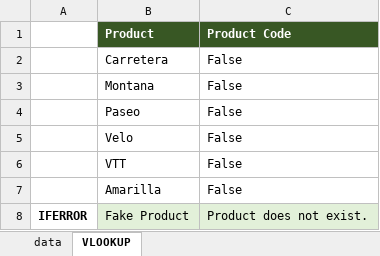
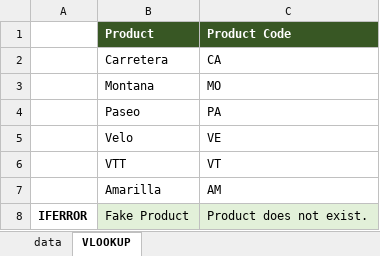
Before and after one commit to danswk/excel, an Excel workbook: financial sample.xlsx, sheet VLOOKUP, drawn as a sheet; values as stored, in another font and other column widths than the file's, no borders; the diff names each change by its address in the sheet, - before the commit and + after, or states it on an @@ line.

Commit message:
Fix VLOOKUP

```diff
--- a/financial sample.xlsx (sheet VLOOKUP)
+++ b/financial sample.xlsx (sheet VLOOKUP)
-C2 (Product Code): False
+C2 (Product Code): CA
-C3 (Product Code): False
+C3 (Product Code): MO
-C4 (Product Code): False
+C4 (Product Code): PA
-C5 (Product Code): False
+C5 (Product Code): VE
-C6 (Product Code): False
+C6 (Product Code): VT
-C7 (Product Code): False
+C7 (Product Code): AM
```
